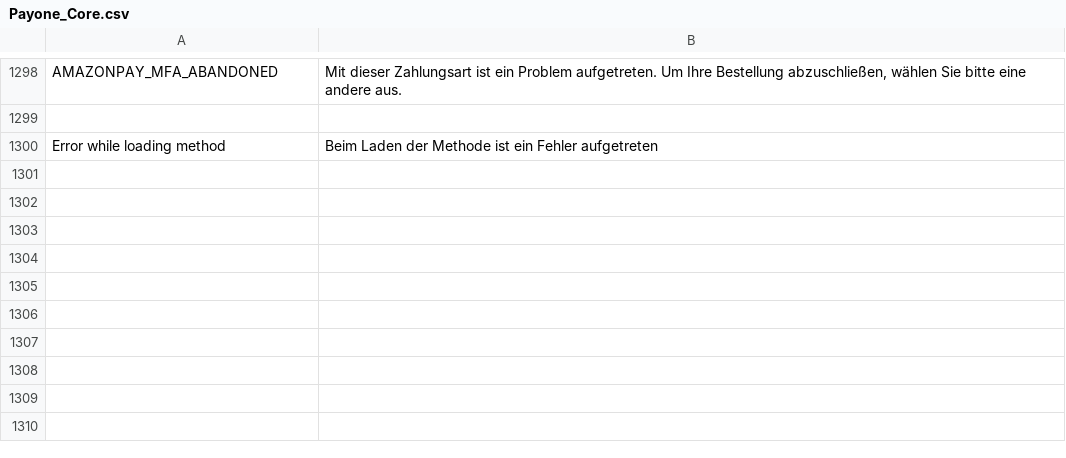
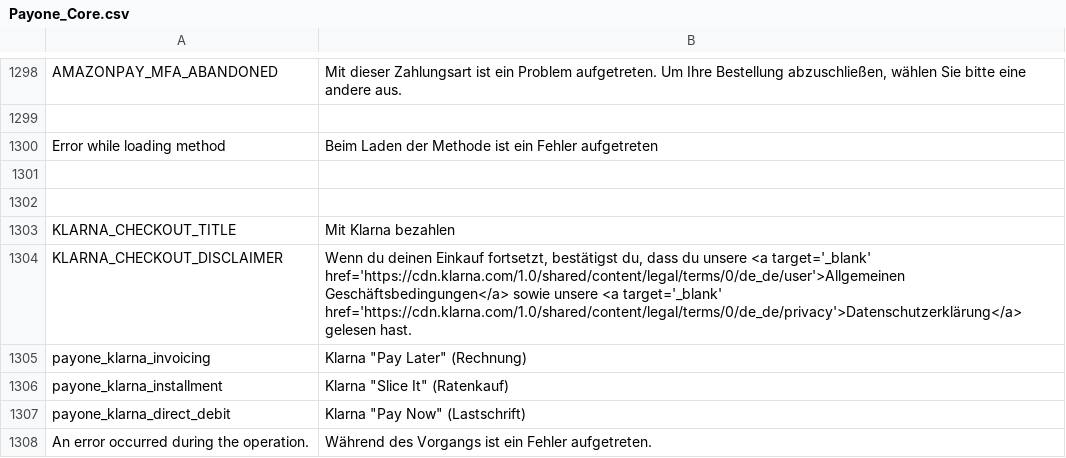
Before and after one commit to PAYONE-GmbH/magento-1, a CSV file: app/locale/de_DE/Payone_Core.csv, drawn as a sheet; only a part is shown, gaps mark what is left out; the diff names each change by its address in the sheet, - before the commit and + after, or states it on an @@ line.

```diff
--- a/app/locale/de_DE/Payone_Core.csv
+++ b/app/locale/de_DE/Payone_Core.csv
+row 1301: (empty)
+row 1302: (empty)
+row 1303: KLARNA_CHECKOUT_TITLE | Mit Klarna bezahlen
+row 1304: KLARNA_CHECKOUT_DISCLAIMER | Wenn du deinen Einkauf fortsetzt, bestätigst du, dass du unsere <a target='_blank' href='https://cdn.klarna.com/1.0/shared/content/legal/terms/0/de_de/user'>Allgemeinen Geschäftsbedingungen</a> sowie unsere <a target='_blank' href='https://cdn.klarna.com/1.0/shared/content/legal/terms/0/de_de/privacy'>Datenschutzerklärung</a> gelesen hast.
+row 1305: payone_klarna_invoicing | Klarna "Pay Later" (Rechnung)
+row 1306: payone_klarna_installment | Klarna "Slice It" (Ratenkauf)
+row 1307: payone_klarna_direct_debit | Klarna "Pay Now" (Lastschrift)
+row 1308: An error occurred during the operation. | Während des Vorgangs ist ein Fehler aufgetreten.
```
Also changed, not shown: app/locale/en_US/Payone_Core.csv, 34 other files.
